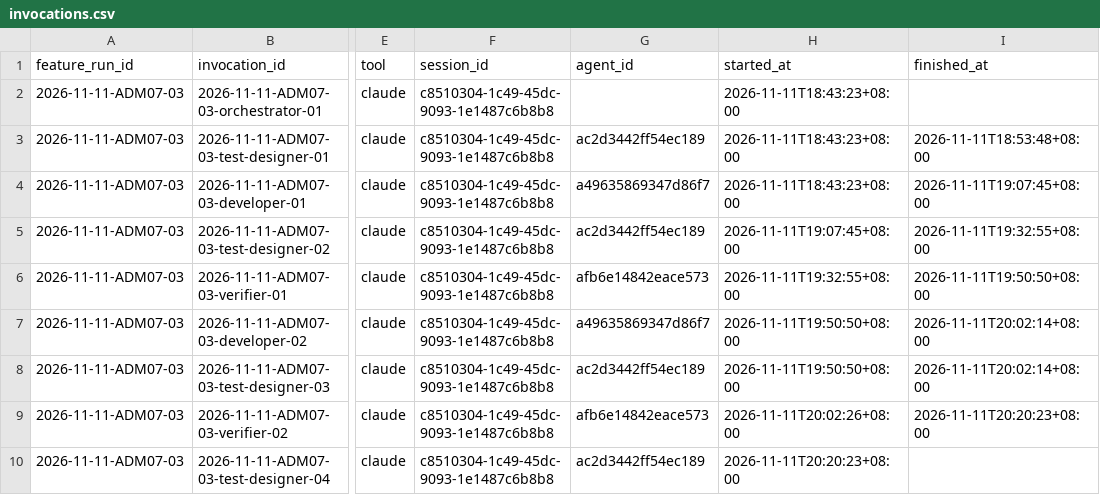
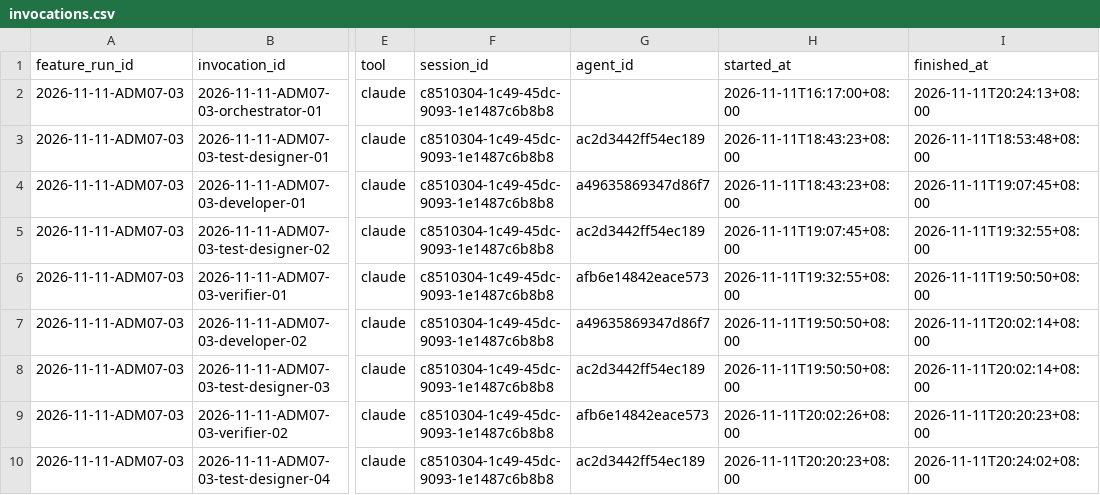
Before and after one commit to CS3227-2610-MP4-learnSWE/CS3227-2610-MP4, a CSV file: workflow/usage/runs/2026-11-11-ADM07-03/invocations.csv, drawn as a sheet; only a part is shown, gaps mark what is left out; the diff names each change by its address in the sheet, - before the commit and + after, or states it on an @@ line.

```diff
--- a/workflow/usage/runs/2026-11-11-ADM07-03/invocations.csv
+++ b/workflow/usage/runs/2026-11-11-ADM07-03/invocations.csv
-H2 (started_at): 2026-11-11T18:43:23+08:00
+H2 (started_at): 2026-11-11T16:17:00+08:00
-I2 (finished_at): (empty)
+I2 (finished_at): 2026-11-11T20:24:13+08:00
-I10 (finished_at): (empty)
+I10 (finished_at): 2026-11-11T20:24:02+08:00
```
Also changed, not shown: 3 other files.
